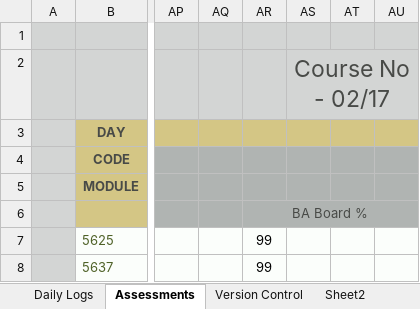
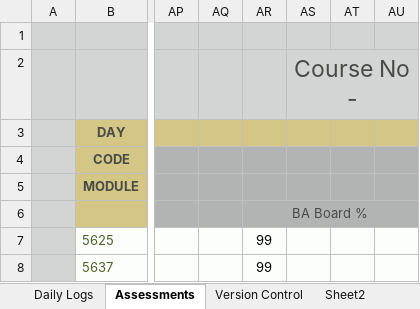
Before and after one commit to jules008/Phase1DB, an Excel workbook: Phase 1 Candidate Database v2.xlsx, sheet Assessments, drawn as a sheet; only a part is shown, gaps mark what is left out; values as stored, in another font and other column widths than the file's, no borders; charts and pictures and conditional formats not drawn; the diff names each change by its address in the sheet, - before the commit and + after, or states it on an @@ line.

```diff
--- a/Phase 1 Candidate Database v2.xlsx (sheet Assessments)
+++ b/Phase 1 Candidate Database v2.xlsx (sheet Assessments)
-AS2: Course No - 02/17
+AS2: Course No -
```
Also changed, not shown: sheet Daily Logs, charts or pictures.
